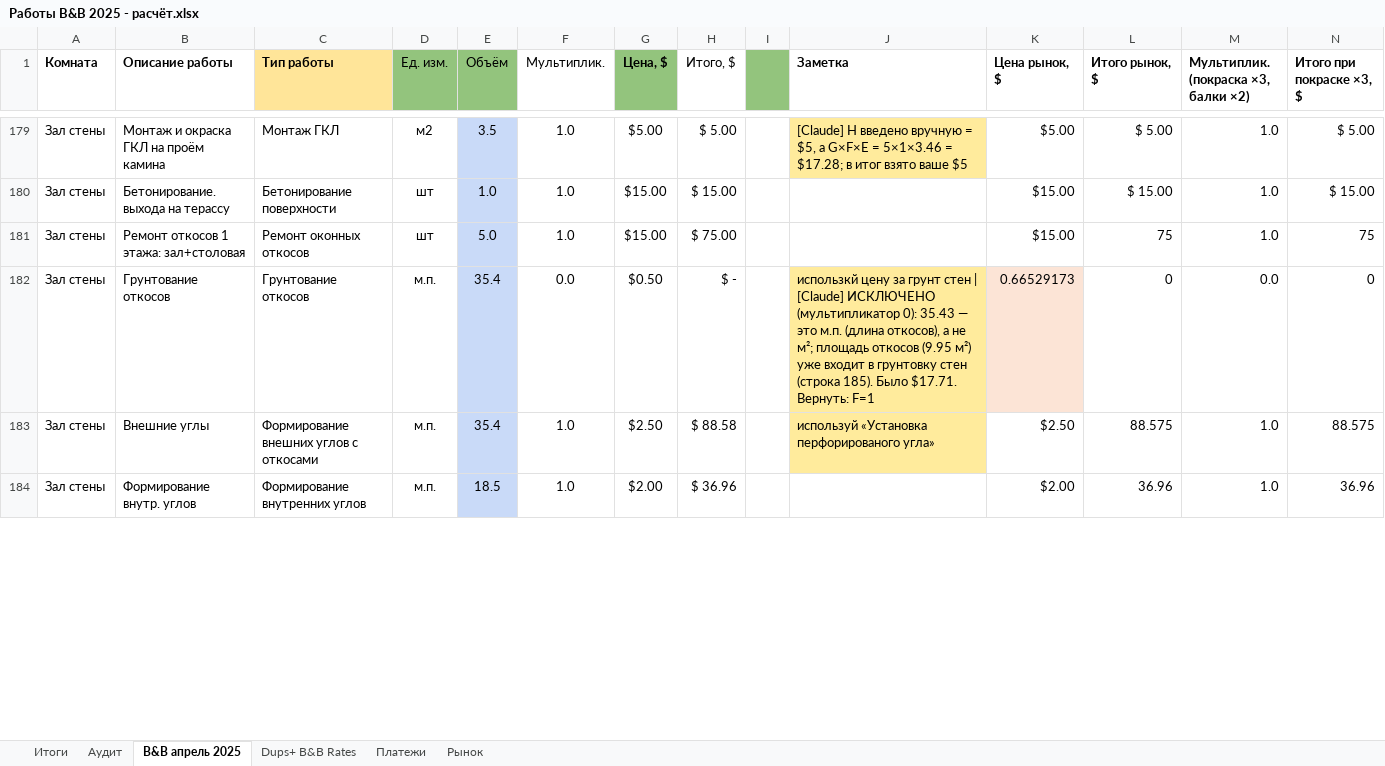
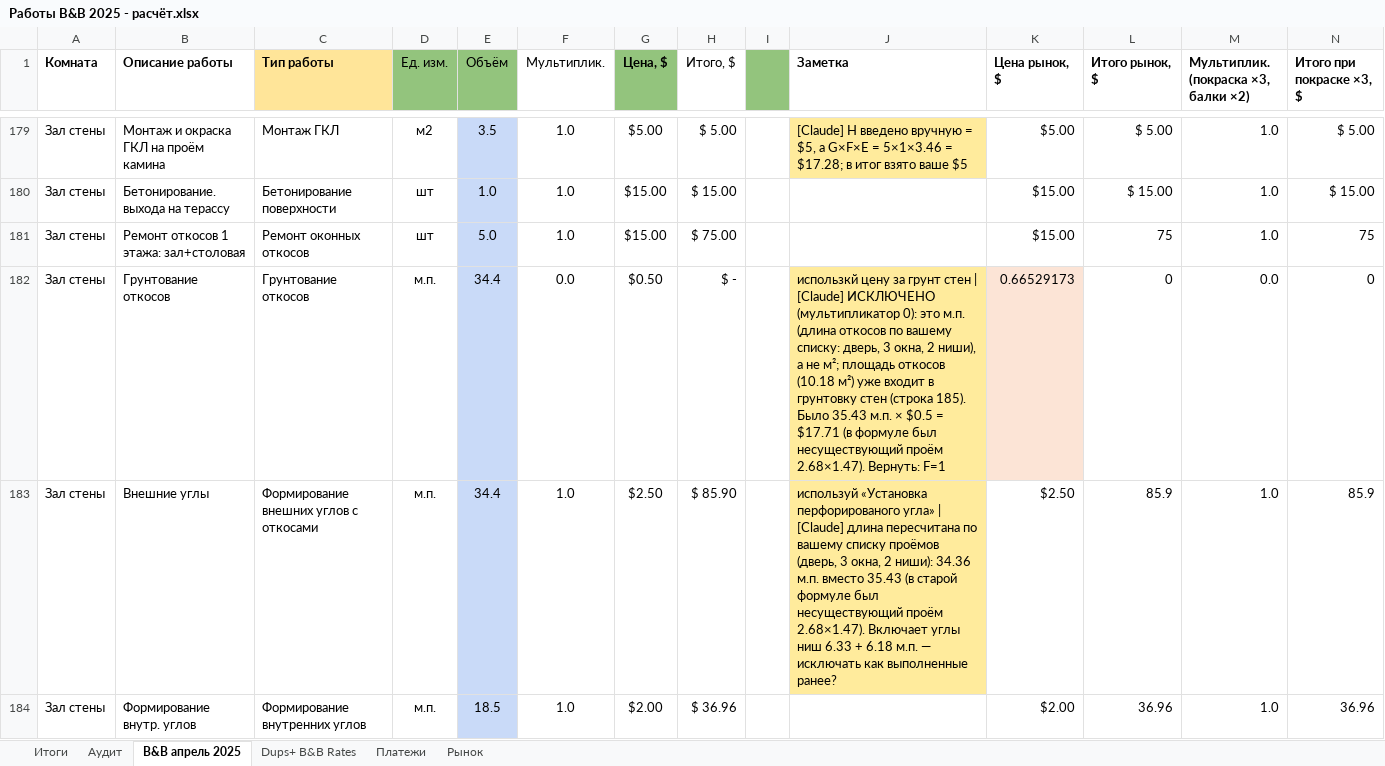
Before and after one commit to yuriyvar/Project, an Excel workbook: Работы B&B 2025 - расчёт.xlsx, sheet B&B апрель 2025, drawn as a sheet; only a part is shown, gaps mark what is left out; values as stored, in another font and other column widths than the file's, no borders; charts and pictures and conditional formats not drawn; the diff covers the shown part only; the diff names each change by its address in the sheet, - before the commit and + after, or states it on an @@ line.

```diff
--- a/Работы B&B 2025 - расчёт.xlsx (sheet B&B апрель 2025)
+++ b/Работы B&B 2025 - расчёт.xlsx (sheet B&B апрель 2025)
-E182:E183 (Объём): 35.4
+E182:E183 (Объём): 34.4
-J182 (Заметка): …(мультипликатор 0): 35.43 — это м.п. (длина откосов), а не м²; площадь откосов (9.95 м²) уже входит в грунтовку стен (строка 185). Было $17.71. Вернуть: F=1
+J182 (Заметка): …(мультипликатор 0): это м.п. (длина откосов по вашему списку: дверь, 3 окна, 2 ниши), а не м²; площадь откосов (10.18 м²) уже входит в грунтовку стен (строка 185). Было 35.43 м.п. × $0.5 = $17.71 (в формуле был несуществующий проём 2.68×1.47). Вернуть: F=1
-H183 (Итого, $): $ 88.58
+H183 (Итого, $): $ 85.90
-J183 (Заметка): …перфорированого угла»
+J183 (Заметка): …перфорированого угла» | [Claude] длина пересчитана по вашему списку проёмов (дверь, 3 окна, 2 ниши): 34.36 м.п. вместо 35.43 (в старой формуле был несуществующий проём 2.68×1.47). Включает углы ниш 6.33 + 6.18 м.п. — исключать как выполненные ранее?
-L183 (Итого рынок, $): 88.575
+L183 (Итого рынок, $): 85.9
-N183 (Итого при покраске ×3, $): 88.575
+N183 (Итого при покраске ×3, $): 85.9
```
Also changed, not shown: 9 edited cells elsewhere in this sheet, sheet Итоги, sheet Аудит, 1 other file.
